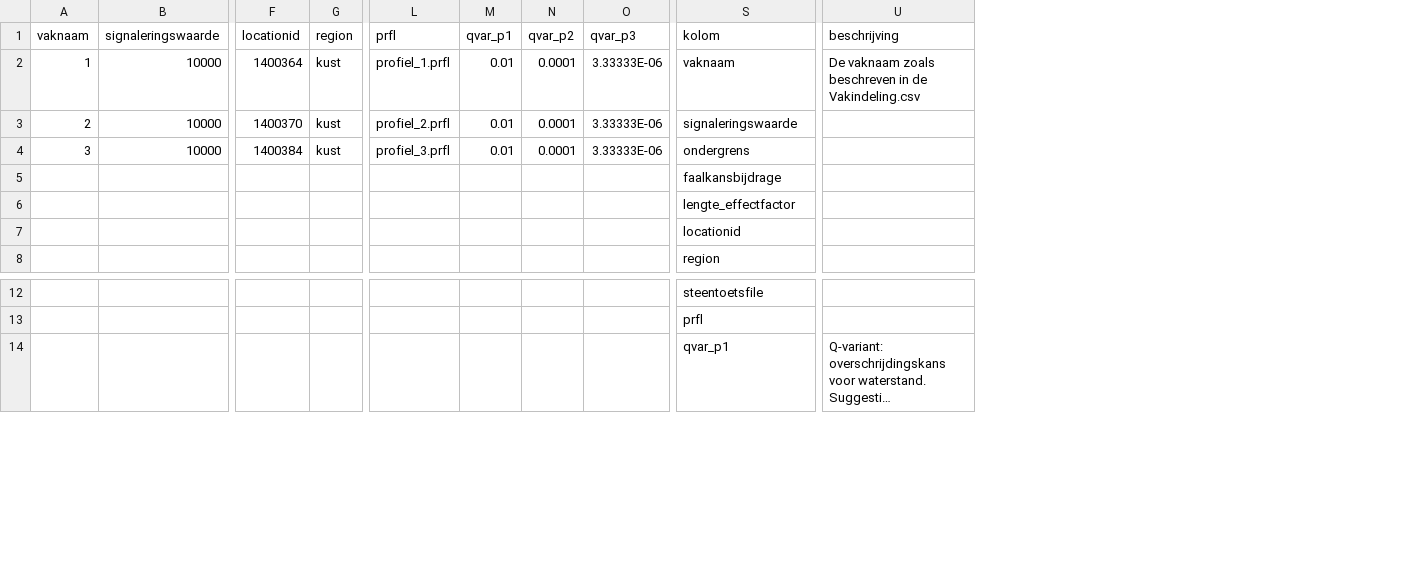
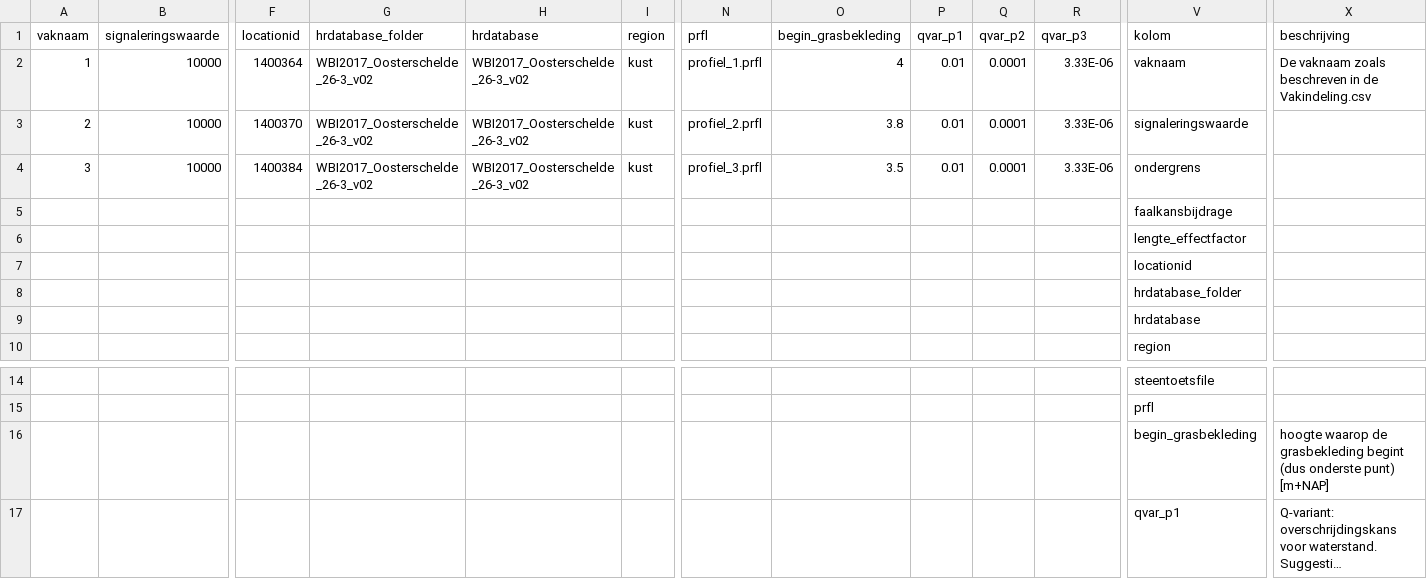
Before and after one commit to Deltares/VRSuiteUtils, a CSV file: preprocessing/default_files/Bekleding_default.csv, drawn as a sheet; only a part is shown, gaps mark what is left out; long unchanged cells end in …; addresses are those after the commit; rows hold the shown columns only; the diff names each change by its address in the sheet, - before the commit and + after, or states it on an @@ line.

Commit message:
Update Bekleding_default.csv
Aangepaste default file. begin_grasbekleding toegevoegd

```diff
--- a/preprocessing/default_files/Bekleding_default.csv
+++ b/preprocessing/default_files/Bekleding_default.csv
+column G (hrdatabase_folder), rows 2-4: all WBI2017_Oosterschelde_26-3_v02
+column H (hrdatabase), rows 2-4: all WBI2017_Oosterschelde_26-3_v02
+column O (begin_grasbekleding), rows 2-4: 4 | 3.8 | 3.5
-R2:R4 (qvar_p3): 3.33333E-06
+R2:R4 (qvar_p3): 3.33E-06
+row 8:  |  |  |  |  |  |  |  |  |  |  | hrdatabase_folder
+row 9:  |  |  |  |  |  |  |  |  |  |  | hrdatabase
+row 16:  |  |  |  |  |  |  |  |  |  |  | begin_grasbekleding | hoogte waarop de grasbekleding begint (dus onderste punt) [m+NAP]
```
